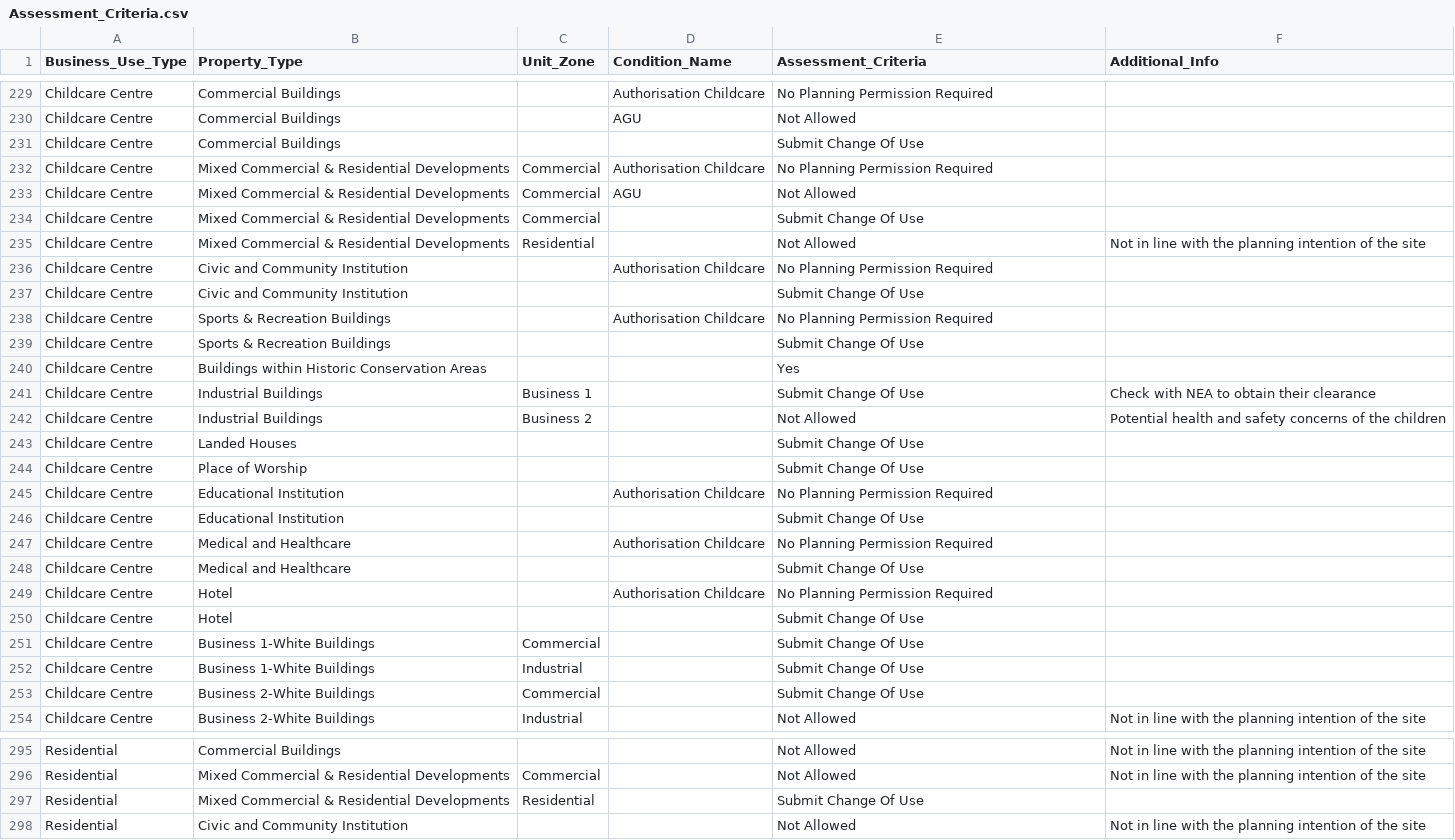
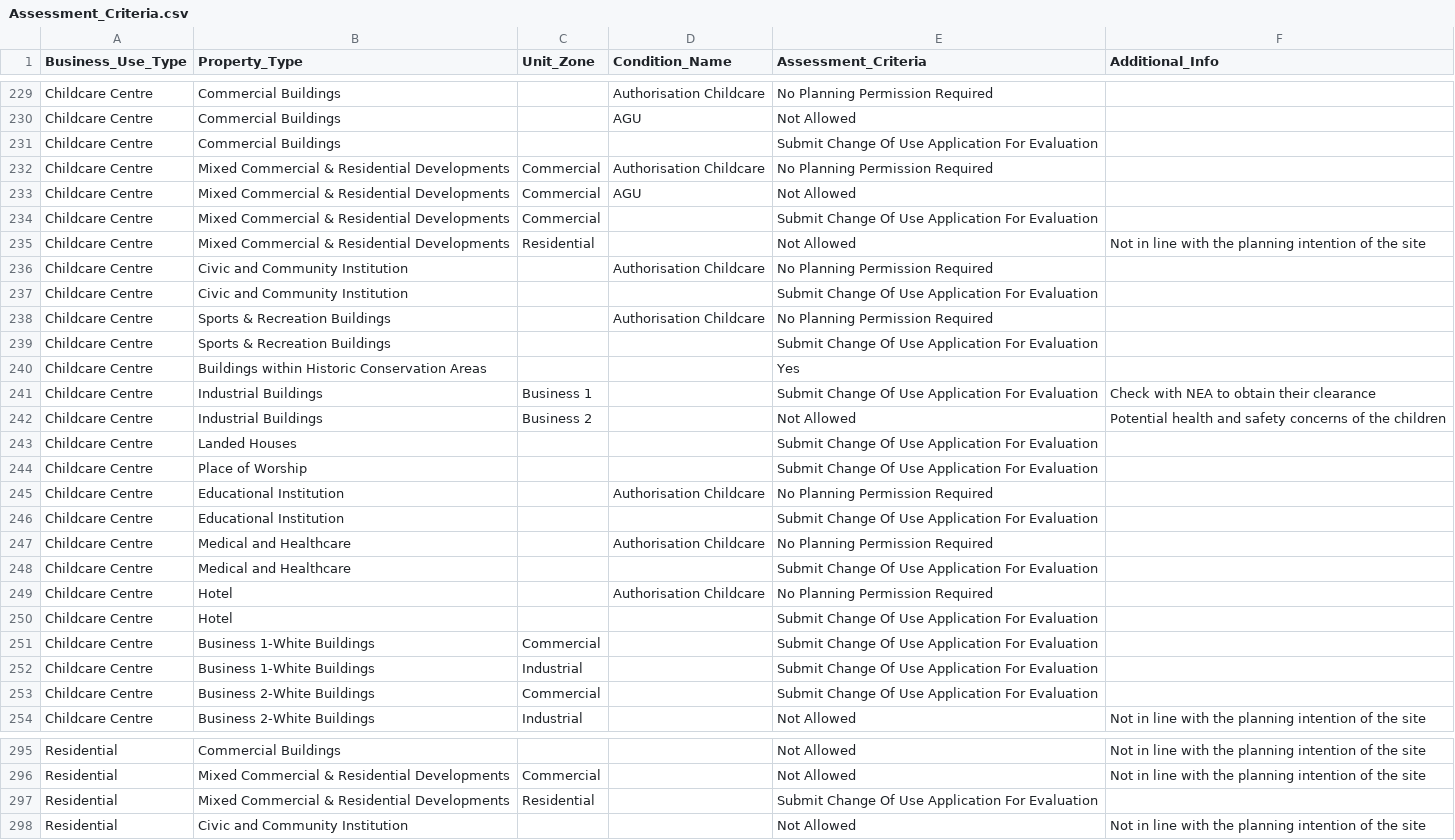
Before and after one commit to sith0008/urban-planning, a CSV file: decision-tree/Assessment_Criteria.csv, drawn as a sheet; only a part is shown, gaps mark what is left out; the diff covers the shown part only.

```diff
--- a/decision-tree/Assessment_Criteria.csv
+++ b/decision-tree/Assessment_Criteria.csv
@@ -230,25 +230,25 @@ Childcare Centre,Commercial Buildings,,Authorisation Childcare,No Planning Permi
 Childcare Centre,Commercial Buildings,,AGU,Not Allowed,
-Childcare Centre,Commercial Buildings,,,Submit Change Of Use,
+Childcare Centre,Commercial Buildings,,,Submit Change Of Use Application For Evaluation,
 Childcare Centre,Mixed Commercial & Residential Developments,Commercial,Authorisation Childcare,No Planning Permission Required,
 Childcare Centre,Mixed Commercial & Residential Developments,Commercial,AGU,Not Allowed,
-Childcare Centre,Mixed Commercial & Residential Developments,Commercial,,Submit Change Of Use,
+Childcare Centre,Mixed Commercial & Residential Developments,Commercial,,Submit Change Of Use Application For Evaluation,
 Childcare Centre,Mixed Commercial & Residential Developments,Residential,,Not Allowed,Not in line with the planning intention of the site
 Childcare Centre,Civic and Community Institution,,Authorisation Childcare,No Planning Permission Required,
-Childcare Centre,Civic and Community Institution,,,Submit Change Of Use,
+Childcare Centre,Civic and Community Institution,,,Submit Change Of Use Application For Evaluation,
 Childcare Centre,Sports & Recreation Buildings,,Authorisation Childcare,No Planning Permission Required,
-Childcare Centre,Sports & Recreation Buildings,,,Submit Change Of Use,
+Childcare Centre,Sports & Recreation Buildings,,,Submit Change Of Use Application For Evaluation,
 Childcare Centre,Buildings within Historic Conservation Areas,,,Yes,
-Childcare Centre,Industrial Buildings,Business 1,,Submit Change Of Use,Check with NEA to obtain their clearance
+Childcare Centre,Industrial Buildings,Business 1,,Submit Change Of Use Application For Evaluation,Check with NEA to obtain their clearance
 Childcare Centre,Industrial Buildings,Business 2,,Not Allowed,Potential health and safety concerns of the children
-Childcare Centre,Landed Houses,,,Submit Change Of Use,
-Childcare Centre,Place of Worship,,,Submit Change Of Use,
+Childcare Centre,Landed Houses,,,Submit Change Of Use Application For Evaluation,
+Childcare Centre,Place of Worship,,,Submit Change Of Use Application For Evaluation,
 Childcare Centre,Educational Institution,,Authorisation Childcare,No Planning Permission Required,
-Childcare Centre,Educational Institution,,,Submit Change Of Use,
+Childcare Centre,Educational Institution,,,Submit Change Of Use Application For Evaluation,
 Childcare Centre,Medical and Healthcare,,Authorisation Childcare,No Planning Permission Required,
-Childcare Centre,Medical and Healthcare,,,Submit Change Of Use,
+Childcare Centre,Medical and Healthcare,,,Submit Change Of Use Application For Evaluation,
 Childcare Centre,Hotel,,Authorisation Childcare,No Planning Permission Required,
-Childcare Centre,Hotel,,,Submit Change Of Use,
-Childcare Centre,Business 1-White Buildings,Commercial,,Submit Change Of Use,
-Childcare Centre,Business 1-White Buildings,Industrial,,Submit Change Of Use,
-Childcare Centre,Business 2-White Buildings,Commercial,,Submit Change Of Use,
+Childcare Centre,Hotel,,,Submit Change Of Use Application For Evaluation,
+Childcare Centre,Business 1-White Buildings,Commercial,,Submit Change Of Use Application For Evaluation,
+Childcare Centre,Business 1-White Buildings,Industrial,,Submit Change Of Use Application For Evaluation,
+Childcare Centre,Business 2-White Buildings,Commercial,,Submit Change Of Use Application For Evaluation,
 Childcare Centre,Business 2-White Buildings,Industrial,,Not Allowed,Not in line with the planning intention of the site
@@ -296,3 +296,3 @@ Residential,Commercial Buildings,,,Not Allowed,Not in line with the planning int
 Residential,Mixed Commercial & Residential Developments,Commercial,,Not Allowed,Not in line with the planning intention of the site
-Residential,Mixed Commercial & Residential Developments,Residential,,Submit Change Of Use,
+Residential,Mixed Commercial & Residential Developments,Residential,,Submit Change Of Use Application For Evaluation,
 Residential,Civic and Community Institution,,,Not Allowed,Not in line with the planning intention of the site
```
Also changed, not shown: 137 edited cells elsewhere in this file, 2 other files.
